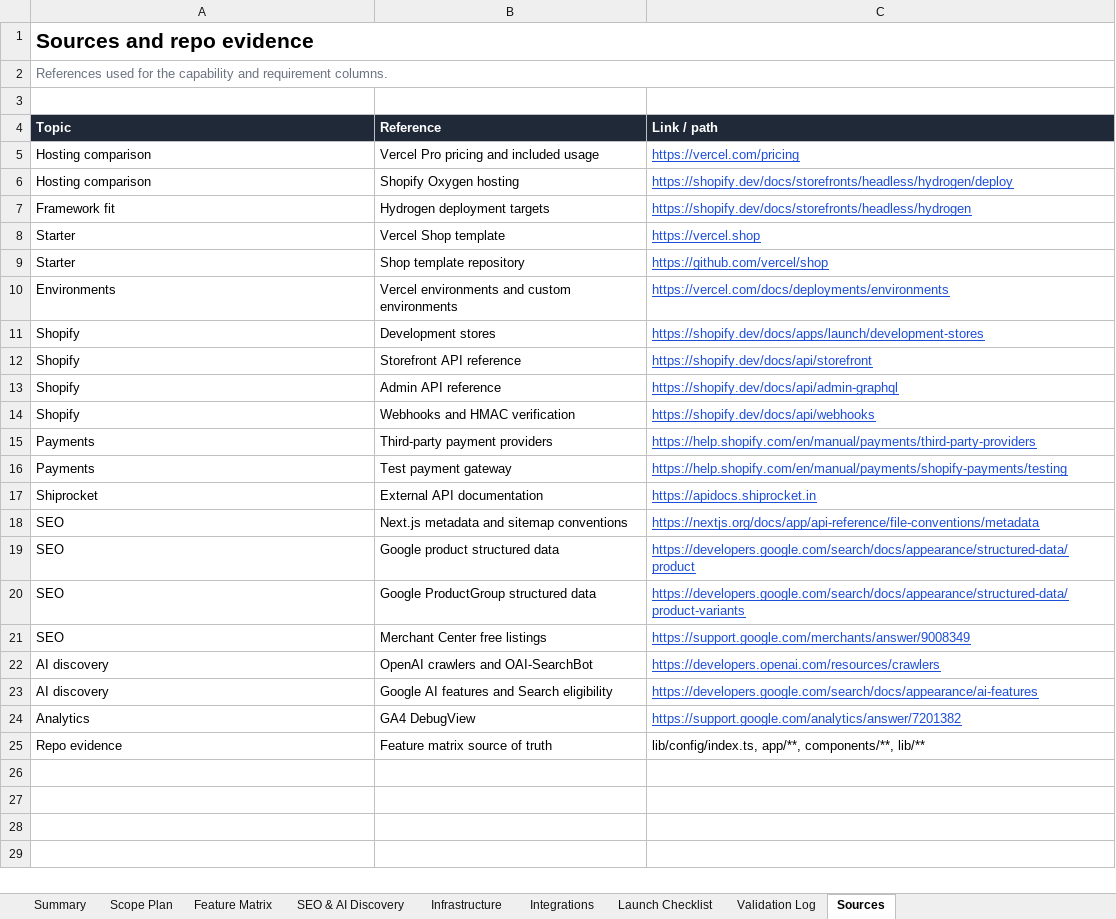
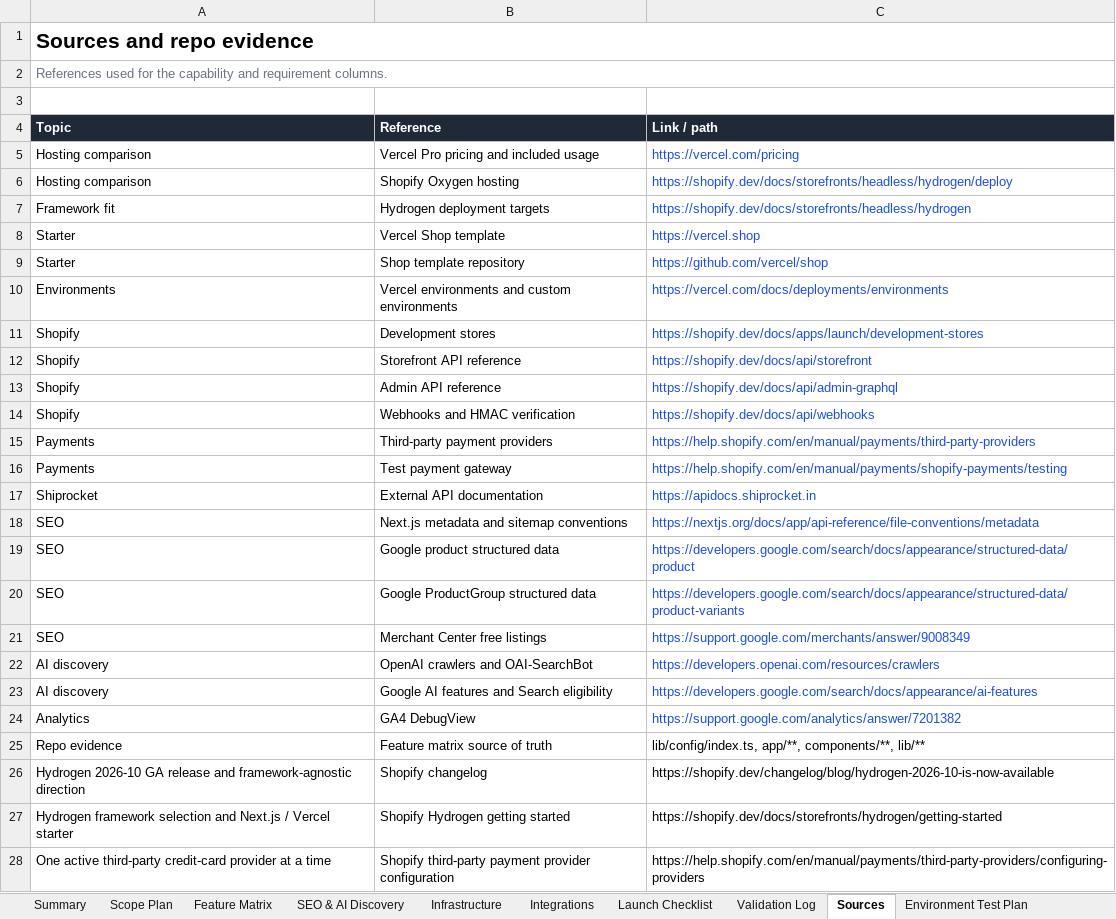
Before and after one commit to NachiketKandari/high-fashion-shopify-template, an Excel workbook: docs/storefront-capability-matrix.xlsx, sheet Sources, drawn as a sheet; only a part is shown; values as stored, in another font and other column widths than the file's, no borders; the diff covers the shown part only; the diff names each change by its address in the sheet, - before the commit and + after, or states it on an @@ line.

Commit message:
docs: add scope plan, environment test plan and executive review to capability matrix
115 features carry status, stack capability, validation and an editable
MVP/Launch/Future scope. Summary counts, findings and the launch checklist
reflect the reviewed workbook.

```diff
--- a/docs/storefront-capability-matrix.xlsx (sheet Sources)
+++ b/docs/storefront-capability-matrix.xlsx (sheet Sources)
+sheet tab: Environment Test Plan
-C5:C24 underline: on
+C5:C24 underline: off
+row 26: Hydrogen 2026-10 GA release and framework-agnostic direction | Shopify changelog | https://shopify.dev/changelog/blog/hydrogen-2026-10-is-now-available
+row 27: Hydrogen framework selection and Next.js / Vercel starter | Shopify Hydrogen getting started | https://shopify.dev/docs/storefronts/hydrogen/getting-started
+row 28: One active third-party credit-card provider at a time | Shopify third-party payment provider configuration | https://help.shopify.com/en/manual/payments/third-party-providers/configuring-providers
```
Also changed, not shown: 4 added rows elsewhere in this sheet, sheet Summary, sheet Feature Matrix, sheet Integrations, sheet Scope Plan, sheet Launch Checklist, sheet Validation Log, 2 more sheets, other sheet tabs, formulas that keep their value.
